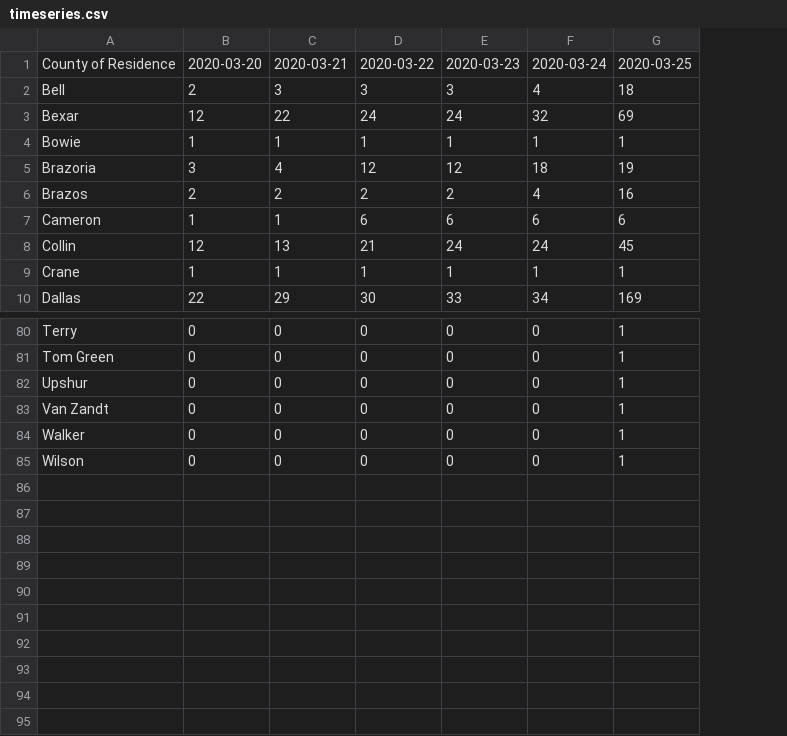
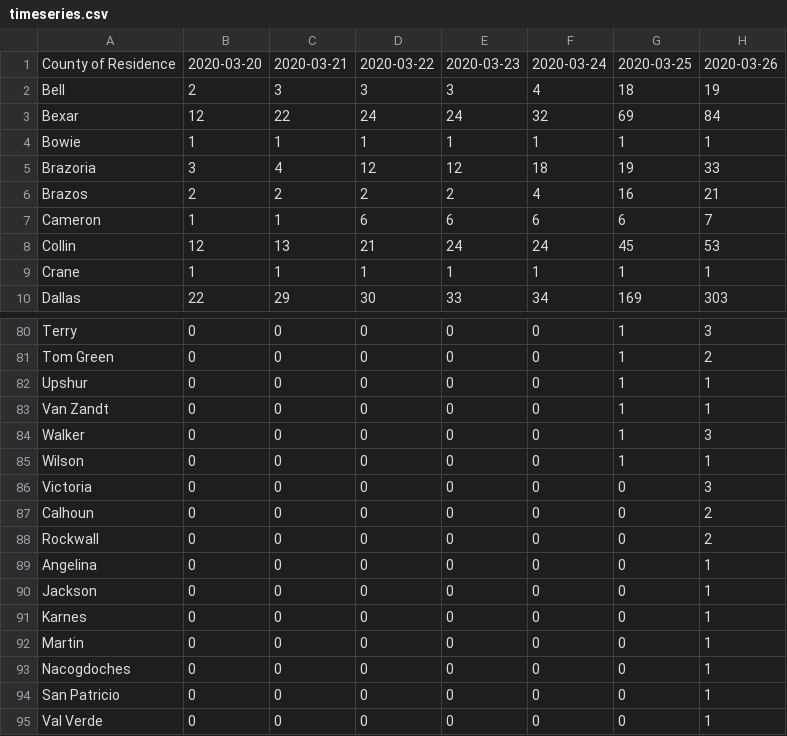
Before and after one commit to RasterBurn/texascovid19, a CSV file: data/timeseries.csv, drawn as a sheet; only a part is shown, gaps mark what is left out; the diff names each change by its address in the sheet, - before the commit and + after, or states it on an @@ line.

Commit message:
update data

```diff
--- a/data/timeseries.csv
+++ b/data/timeseries.csv
+column H, rows 1-10: 2020-03-26 | 19 | 84 | 1 | 33 | 21 | 7 | 53 | 1 | 303; rows 80-85: 3 | 2 | 1 | 1 | 3 | 1
+row 86: Victoria | 0 | 0 | 0 | 0 | 0 | 0 | 3
+row 87: Calhoun | 0 | 0 | 0 | 0 | 0 | 0 | 2
+row 88: Rockwall | 0 | 0 | 0 | 0 | 0 | 0 | 2
+row 89: Angelina | 0 | 0 | 0 | 0 | 0 | 0 | 1
+row 90: Jackson | 0 | 0 | 0 | 0 | 0 | 0 | 1
+row 91: Karnes | 0 | 0 | 0 | 0 | 0 | 0 | 1
+row 92: Martin | 0 | 0 | 0 | 0 | 0 | 0 | 1
+row 93: Nacogdoches | 0 | 0 | 0 | 0 | 0 | 0 | 1
+row 94: San Patricio | 0 | 0 | 0 | 0 | 0 | 0 | 1
+row 95: Val Verde | 0 | 0 | 0 | 0 | 0 | 0 | 1
```
Also changed, not shown: 1 other file.
